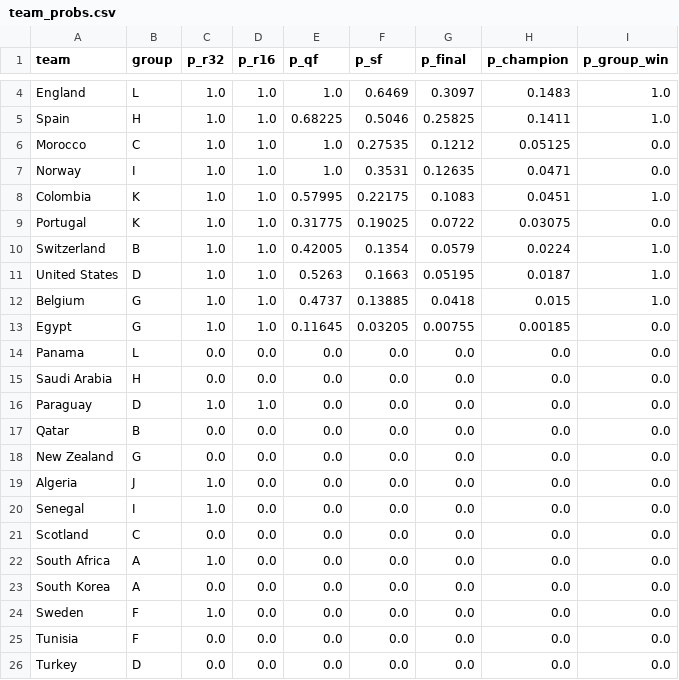
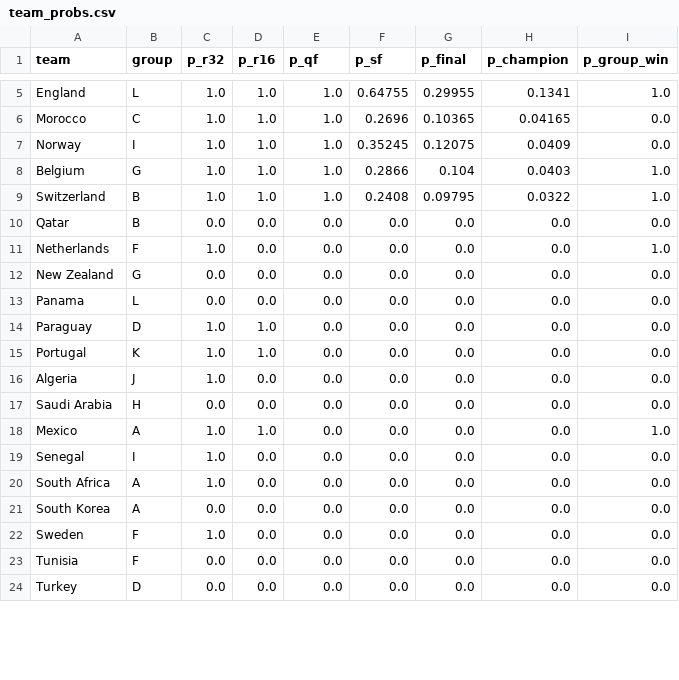
Before and after one commit to adirmancebojr/world-cup, a CSV file: 04_analysis_modules/03_simulation/tables/team_probs.csv, drawn as a sheet; only a part is shown, gaps mark what is left out; removed rows and columns are numbered as before the commit, all else as after; the diff covers the shown part only; the diff names each change by its address in the sheet, - before the commit and + after, or states it on an @@ line.

```diff
--- a/04_analysis_modules/03_simulation/tables/team_probs.csv
+++ b/04_analysis_modules/03_simulation/tables/team_probs.csv
-F5 (p_sf): 0.6469
+F5 (p_sf): 0.64755
-G5 (p_final): 0.3097
+G5 (p_final): 0.29955
-H5 (p_champion): 0.1483
+H5 (p_champion): 0.1341
-row 5: Spain | H | 1.0 | 1.0 | 0.68225 | 0.5046 | 0.25825 | 0.1411 | 1.0
-F6 (p_sf): 0.27535
+F6 (p_sf): 0.2696
-G6 (p_final): 0.1212
+G6 (p_final): 0.10365
-H6 (p_champion): 0.05125
+H6 (p_champion): 0.04165
-F7 (p_sf): 0.3531
+F7 (p_sf): 0.35245
-G7 (p_final): 0.12635
+G7 (p_final): 0.12075
-H7 (p_champion): 0.0471
+H7 (p_champion): 0.0409
-row 8: Colombia | K | 1.0 | 1.0 | 0.57995 | 0.22175 | 0.1083 | 0.0451 | 1.0
-row 9: Portugal | K | 1.0 | 1.0 | 0.31775 | 0.19025 | 0.0722 | 0.03075 | 0.0
-row 10: Switzerland | B | 1.0 | 1.0 | 0.42005 | 0.1354 | 0.0579 | 0.0224 | 1.0
-row 11: United States | D | 1.0 | 1.0 | 0.5263 | 0.1663 | 0.05195 | 0.0187 | 1.0
-E8 (p_qf): 0.4737
+E8 (p_qf): 1.0
-F8 (p_sf): 0.13885
+F8 (p_sf): 0.2866
-G8 (p_final): 0.0418
+G8 (p_final): 0.104
-H8 (p_champion): 0.015
+H8 (p_champion): 0.0403
-row 13: Egypt | G | 1.0 | 1.0 | 0.11645 | 0.03205 | 0.00755 | 0.00185 | 0.0
+row 9: Switzerland | B | 1.0 | 1.0 | 1.0 | 0.2408 | 0.09795 | 0.0322 | 1.0
@@ row 17 moved to row 10: Qatar @@
@@ row 28 moved to row 11: Netherlands @@
@@ row 18 moved to row 12: New Zealand @@
@@ row 16 moved to row 14: Paraguay @@
+row 15: Portugal | K | 1.0 | 1.0 | 0.0 | 0.0 | 0.0 | 0.0 | 0.0
@@ row 19 moved to row 16: Algeria @@
@@ row 30 moved to row 18: Mexico @@
@@ row 21 moved to row 27: Scotland @@
```
Also changed, not shown: 5 added rows, 1 removed row, 2 moved rows and 3 edited cells elsewhere in this file, 01_raw_data/shootouts.csv, 02_processed_data/wc2026_matches.csv, 22 other files.
